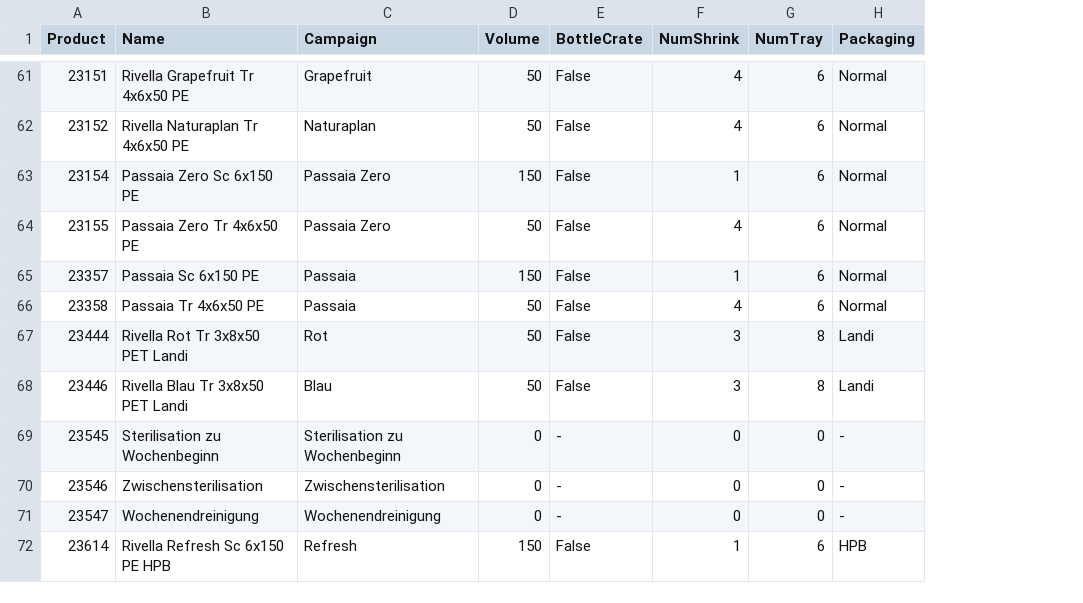
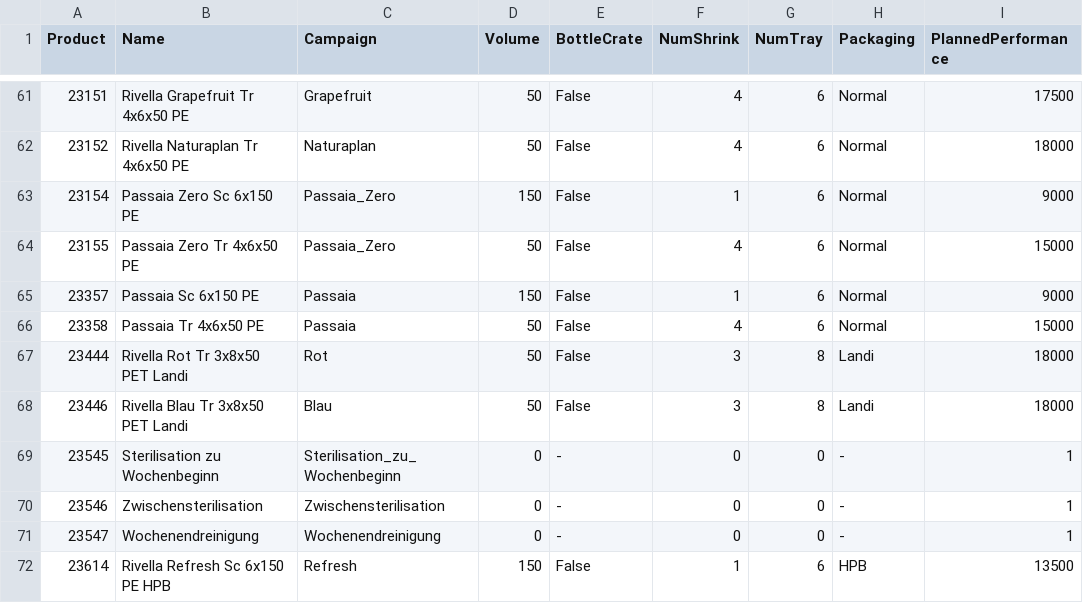
Before and after one commit to dim35216/product-ordering, a CSV file: experiments/product_properties.csv, drawn as a sheet; only a part is shown, gaps mark what is left out; the diff covers the shown part only; the diff names each change by its address in the sheet, - before the commit and + after, or states it on an @@ line.

```diff
--- a/experiments/product_properties.csv
+++ b/experiments/product_properties.csv
+column I (PlannedPerformance), rows 61-72: 17500 | 18000 | 9000 | 15000 | 9000 | 15000 | 18000 | 18000 | 1 | 1 | 1 | 13500
-C63:C64 (Campaign): Passaia Zero
+C63:C64 (Campaign): Passaia_Zero
-C69 (Campaign): Sterilisation zu Wochenbeginn
+C69 (Campaign): Sterilisation_zu_Wochenbeginn
```
Also changed, not shown: 7 edited cells elsewhere in this file, experiments/campaigns_order.csv, experiments/changeover_matrix.csv, 9 other files.
